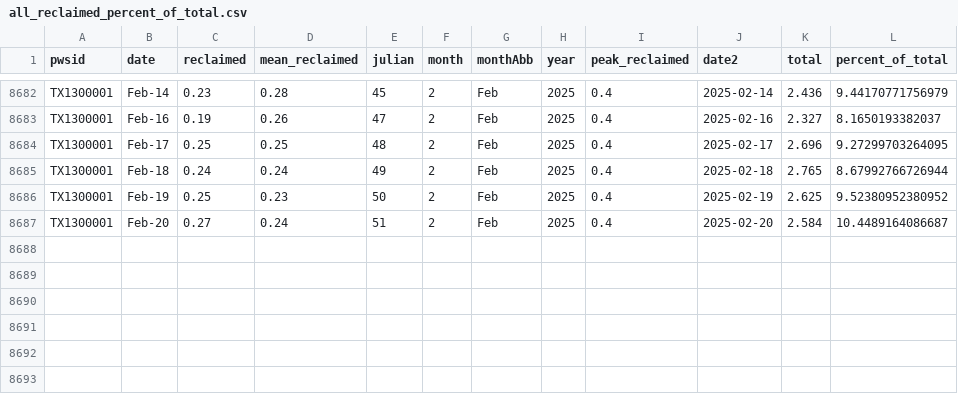
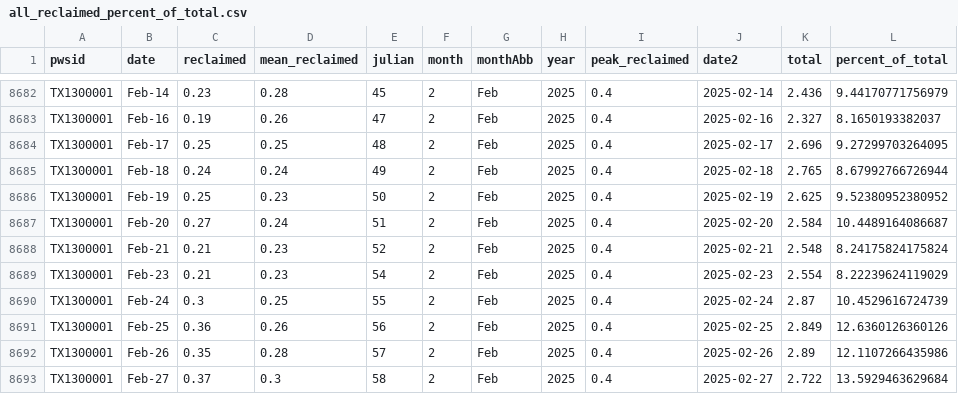
Before and after one commit to dathere/boerne-dashboard, a CSV file: boerne-water-supply/data/demand/all_reclaimed_percent_of_total.csv, drawn as a sheet; only a part is shown, gaps mark what is left out; the diff names each change by its address in the sheet, - before the commit and + after, or states it on an @@ line.

```diff
--- a/boerne-water-supply/data/demand/all_reclaimed_percent_of_total.csv
+++ b/boerne-water-supply/data/demand/all_reclaimed_percent_of_total.csv
+row 8688: TX1300001 | Feb-21 | 0.21 | 0.23 | 52 | 2 | Feb | 2025 | 0.4 | 2025-02-21 | 2.548 | 8.24175824175824
+row 8689: TX1300001 | Feb-23 | 0.21 | 0.23 | 54 | 2 | Feb | 2025 | 0.4 | 2025-02-23 | 2.554 | 8.22239624119029
+row 8690: TX1300001 | Feb-24 | 0.3 | 0.25 | 55 | 2 | Feb | 2025 | 0.4 | 2025-02-24 | 2.87 | 10.4529616724739
+row 8691: TX1300001 | Feb-25 | 0.36 | 0.26 | 56 | 2 | Feb | 2025 | 0.4 | 2025-02-25 | 2.849 | 12.6360126360126
+row 8692: TX1300001 | Feb-26 | 0.35 | 0.28 | 57 | 2 | Feb | 2025 | 0.4 | 2025-02-26 | 2.89 | 12.1107266435986
+row 8693: TX1300001 | Feb-27 | 0.37 | 0.3 | 58 | 2 | Feb | 2025 | 0.4 | 2025-02-27 | 2.722 | 13.5929463629684
```
Also changed, not shown: boerne-water-supply/data/demand/all_demand_by_source.csv, boerne-water-supply/data/demand/all_demand_cum.csv, 11 other files.
